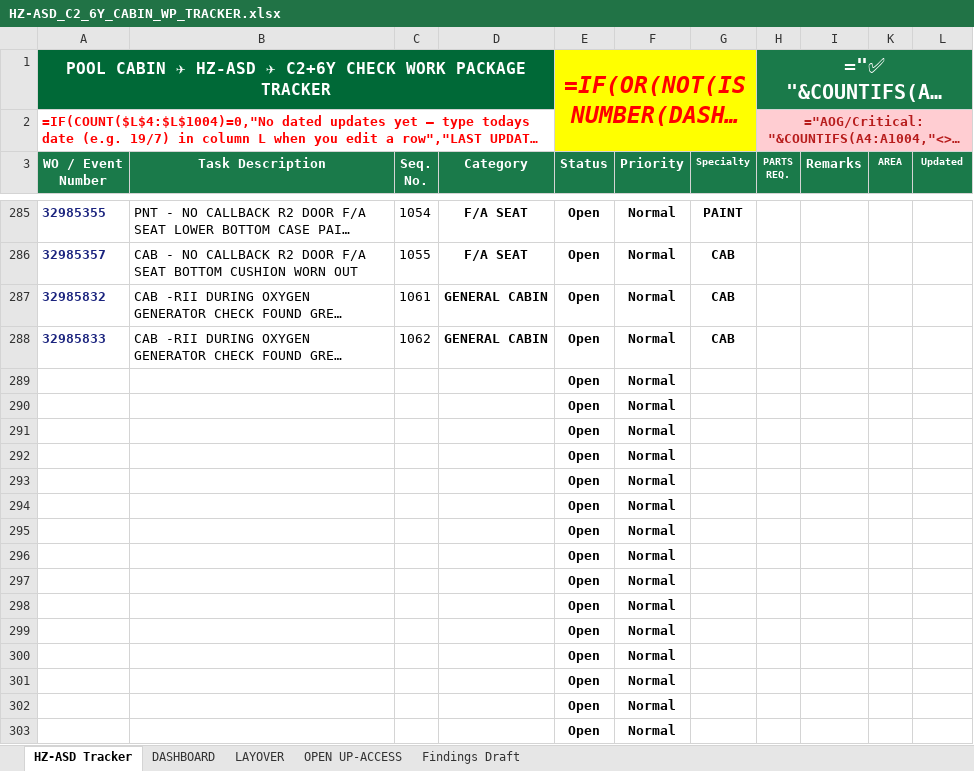
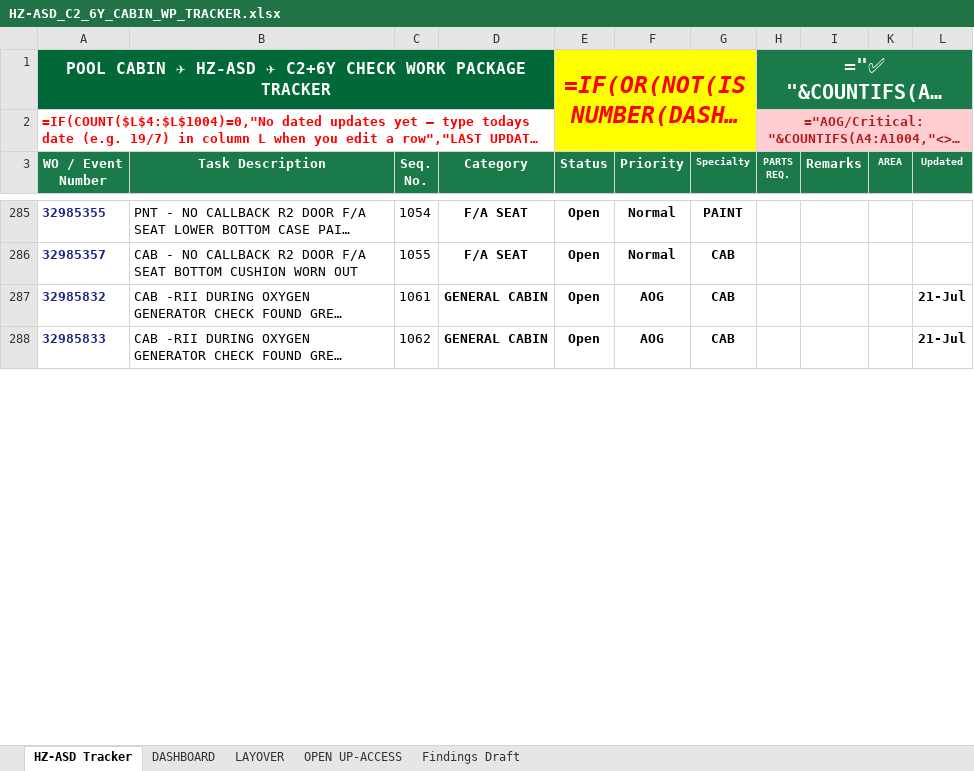
Before and after one commit to Aviproject-bit/avisuite, an Excel workbook: uploads/HZ-ASD_C2_6Y_CABIN_WP_TRACKER.xlsx, sheet HZ-ASD Tracker, drawn as a sheet; only a part is shown, gaps mark what is left out; long unchanged cells end in …; values as stored, in another font and other column widths than the file's, no borders; formulas without a stored value are shown as written; conditional formats and table styles not drawn; removed rows and columns are numbered as before the commit, all else as after; the diff covers the shown part only; the diff names each change by its address in the sheet, - before the commit and + after, or states it on an @@ line.

```diff
--- a/uploads/HZ-ASD_C2_6Y_CABIN_WP_TRACKER.xlsx (sheet HZ-ASD Tracker)
+++ b/uploads/HZ-ASD_C2_6Y_CABIN_WP_TRACKER.xlsx (sheet HZ-ASD Tracker)
-F287:F288 (Priority): Normal
+F287:F288 (Priority): AOG
-L287:L288 (Updated): (empty)
+L287:L288 (Updated): 21-Jul
-row 289:  |  |  |  | Open | Normal
-row 290:  |  |  |  | Open | Normal
-row 291:  |  |  |  | Open | Normal
-row 292:  |  |  |  | Open | Normal
-row 293:  |  |  |  | Open | Normal
-row 294:  |  |  |  | Open | Normal
-row 295:  |  |  |  | Open | Normal
-row 296:  |  |  |  | Open | Normal
-row 297:  |  |  |  | Open | Normal
-row 298:  |  |  |  | Open | Normal
-row 299:  |  |  |  | Open | Normal
-row 300:  |  |  |  | Open | Normal
-row 301:  |  |  |  | Open | Normal
-row 302:  |  |  |  | Open | Normal
-row 303:  |  |  |  | Open | Normal
```
Also changed, not shown: 64 added rows, 49 removed rows and 56 edited cells elsewhere in this sheet, sheet LAYOVER, sheet DASHBOARD, hidden cells, charts or pictures.
